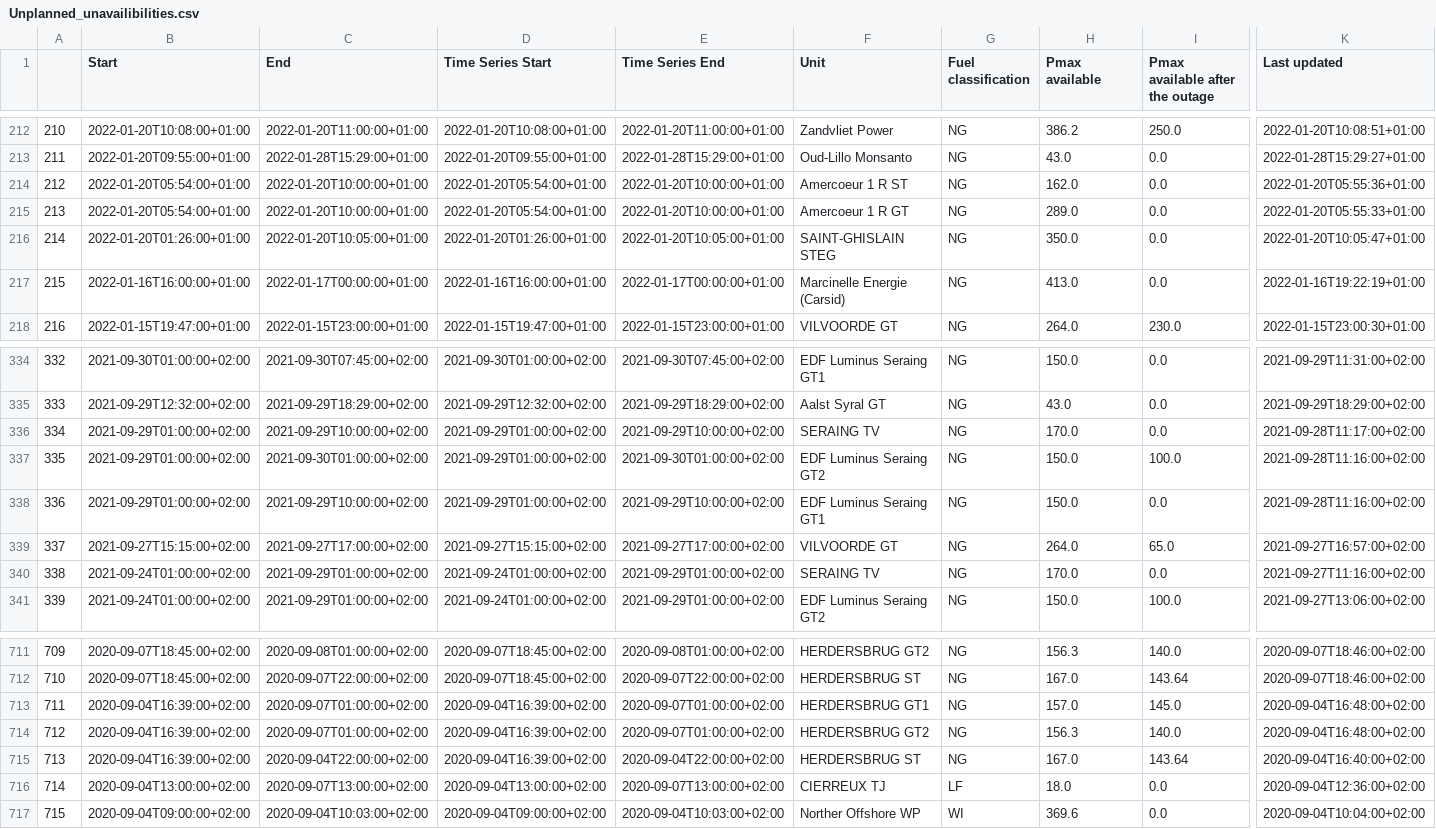
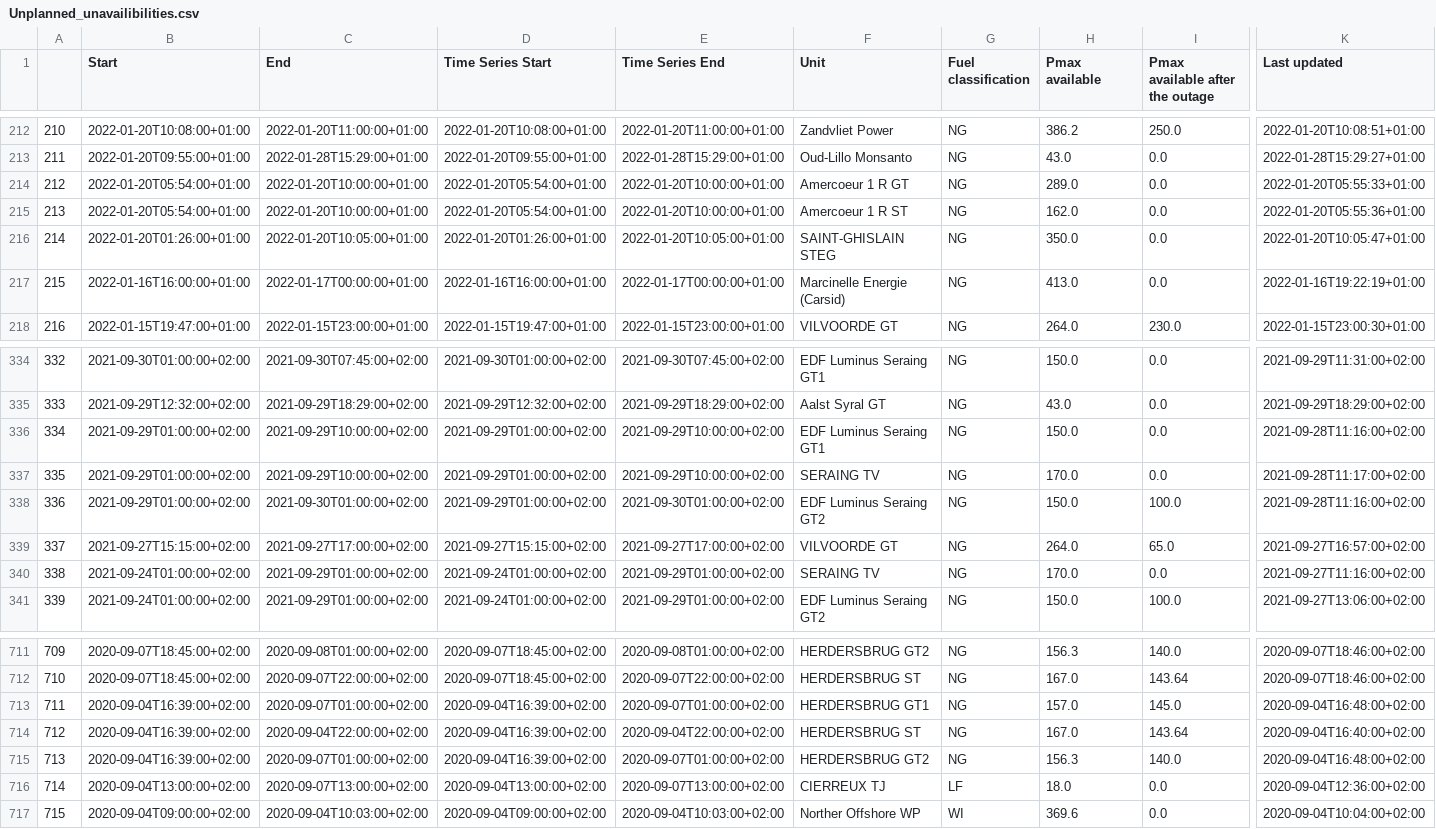
Before and after one commit to journinho/elia-opendata, a CSV file: Unplanned_unavailibilities.csv, drawn as a sheet; only a part is shown, gaps mark what is left out; the diff covers the shown part only; the diff names each change by its address in the sheet, - before the commit and + after, or states it on an @@ line.

```diff
--- a/Unplanned_unavailibilities.csv
+++ b/Unplanned_unavailibilities.csv
-F214 (Unit): Amercoeur 1 R ST
+F214 (Unit): Amercoeur 1 R GT
-H214 (Pmax available): 162.0
+H214 (Pmax available): 289.0
-K214 (Last updated): 2022-01-20T05:55:36+01:00
+K214 (Last updated): 2022-01-20T05:55:33+01:00
-F215 (Unit): Amercoeur 1 R GT
+F215 (Unit): Amercoeur 1 R ST
-H215 (Pmax available): 289.0
+H215 (Pmax available): 162.0
-K215 (Last updated): 2022-01-20T05:55:33+01:00
+K215 (Last updated): 2022-01-20T05:55:36+01:00
-F336 (Unit): SERAING TV
+F336 (Unit): EDF Luminus Seraing GT1
-H336 (Pmax available): 170.0
+H336 (Pmax available): 150.0
-K336 (Last updated): 2021-09-28T11:17:00+02:00
+K336 (Last updated): 2021-09-28T11:16:00+02:00
-C337 (End): 2021-09-30T01:00:00+02:00
+C337 (End): 2021-09-29T10:00:00+02:00
-E337 (Time Series End): 2021-09-30T01:00:00+02:00
+E337 (Time Series End): 2021-09-29T10:00:00+02:00
-F337 (Unit): EDF Luminus Seraing GT2
+F337 (Unit): SERAING TV
-H337 (Pmax available): 150.0
+H337 (Pmax available): 170.0
-I337 (Pmax available after the outage): 100.0
+I337 (Pmax available after the outage): 0.0
-K337 (Last updated): 2021-09-28T11:16:00+02:00
+K337 (Last updated): 2021-09-28T11:17:00+02:00
-C338 (End): 2021-09-29T10:00:00+02:00
+C338 (End): 2021-09-30T01:00:00+02:00
-E338 (Time Series End): 2021-09-29T10:00:00+02:00
+E338 (Time Series End): 2021-09-30T01:00:00+02:00
-F338 (Unit): EDF Luminus Seraing GT1
+F338 (Unit): EDF Luminus Seraing GT2
-I338 (Pmax available after the outage): 0.0
+I338 (Pmax available after the outage): 100.0
-C714 (End): 2020-09-07T01:00:00+02:00
+C714 (End): 2020-09-04T22:00:00+02:00
-E714 (Time Series End): 2020-09-07T01:00:00+02:00
+E714 (Time Series End): 2020-09-04T22:00:00+02:00
-F714 (Unit): HERDERSBRUG GT2
+F714 (Unit): HERDERSBRUG ST
-H714 (Pmax available): 156.3
+H714 (Pmax available): 167.0
-I714 (Pmax available after the outage): 140.0
+I714 (Pmax available after the outage): 143.64
-K714 (Last updated): 2020-09-04T16:48:00+02:00
+K714 (Last updated): 2020-09-04T16:40:00+02:00
-C715 (End): 2020-09-04T22:00:00+02:00
+C715 (End): 2020-09-07T01:00:00+02:00
-E715 (Time Series End): 2020-09-04T22:00:00+02:00
+E715 (Time Series End): 2020-09-07T01:00:00+02:00
-F715 (Unit): HERDERSBRUG ST
+F715 (Unit): HERDERSBRUG GT2
-H715 (Pmax available): 167.0
+H715 (Pmax available): 156.3
-I715 (Pmax available after the outage): 143.64
+I715 (Pmax available after the outage): 140.0
-K715 (Last updated): 2020-09-04T16:40:00+02:00
+K715 (Last updated): 2020-09-04T16:48:00+02:00
```
Also changed, not shown: 105 edited cells elsewhere in this file.
